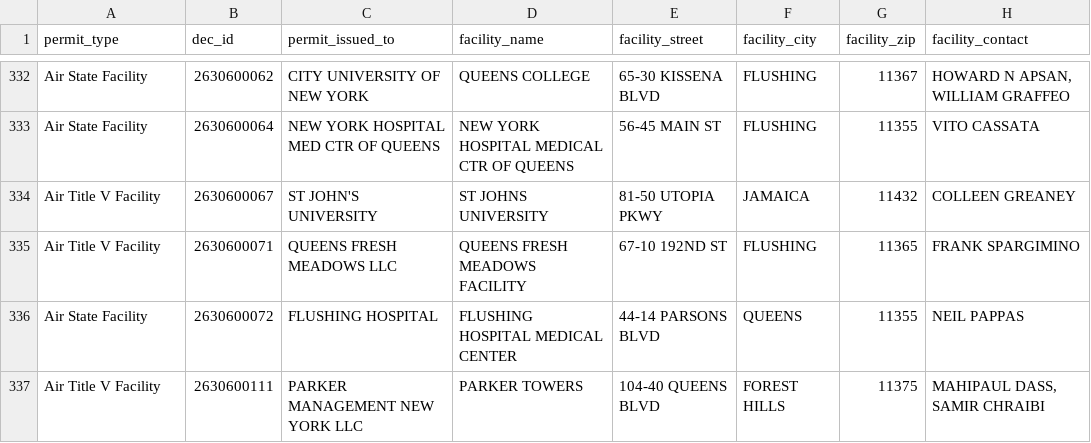
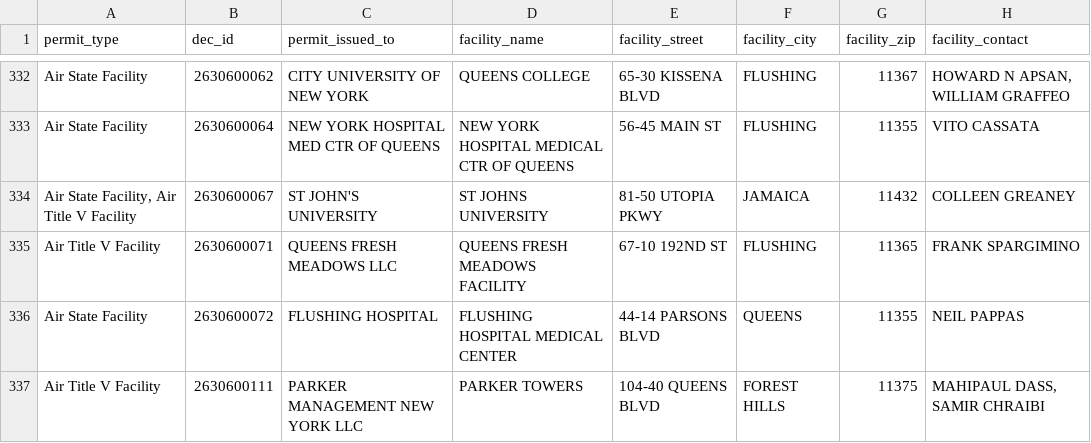
Before and after one commit to alldayiwonder/ny_caa_permitParser, a CSV file: output.csv, drawn as a sheet; only a part is shown, gaps mark what is left out; the diff covers the shown part only; the diff names each change by its address in the sheet, - before the commit and + after, or states it on an @@ line.

```diff
--- a/output.csv
+++ b/output.csv
-A334 (permit_type): Air Title V Facility
+A334 (permit_type): Air State Facility, Air Title V Facility
```
Also changed, not shown: 20 edited cells elsewhere in this file, 2 other files.
